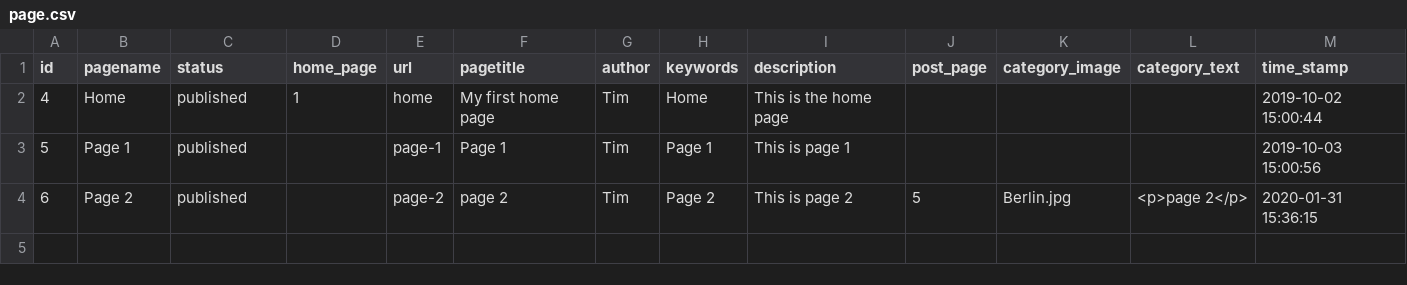
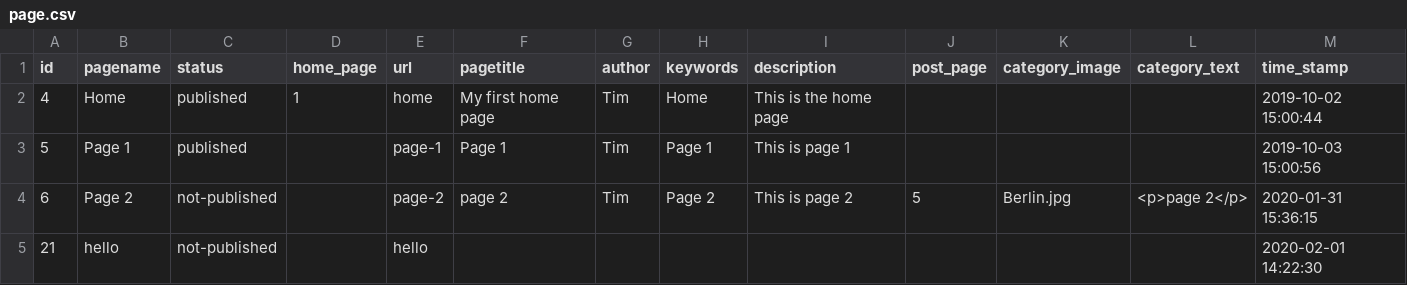
Before and after one commit to TimDer/build-cms-dev, a CSV file: TD_dbExport/data/build-cms/page.csv, drawn as a sheet.

```diff
--- a/TD_dbExport/data/build-cms/page.csv
+++ b/TD_dbExport/data/build-cms/page.csv
@@ -3,2 +3,3 @@ id,pagename,status,home_page,url,pagetitle,author,keywords,description,post_page
 5,"Page 1",published,,page-1,"Page 1",Tim,"Page 1","This is page 1",,,,"2019-10-03 15:00:56"
-6,"Page 2",published,,page-2,"page 2",Tim,"Page 2","This is page 2",5,Berlin.jpg,"<p>page 2</p>","2020-01-31 15:36:15"
+6,"Page 2",not-published,,page-2,"page 2",Tim,"Page 2","This is page 2",5,Berlin.jpg,"<p>page 2</p>","2020-01-31 15:36:15"
+21,hello,not-published,,hello,,,,,,,,"2020-02-01 14:22:30"
```
Also changed, not shown: 3 other files.
